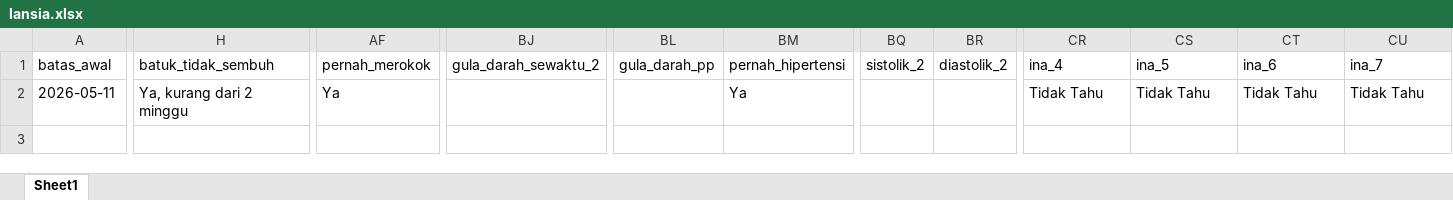
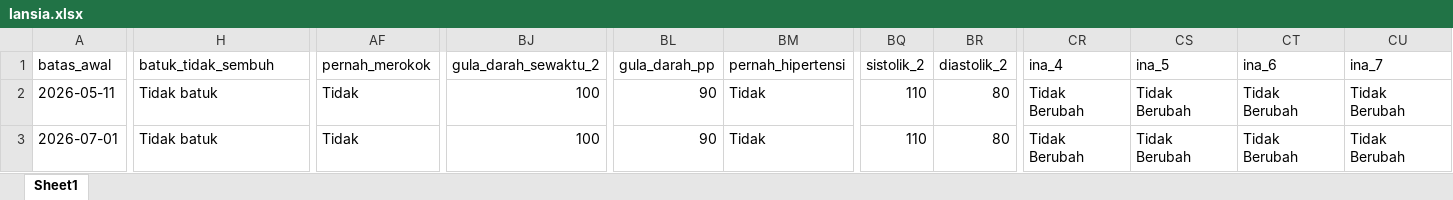
Before and after one commit to stywn93/ckg-helper, an Excel workbook: dataset/lansia.xlsx, sheet Sheet1, drawn as a sheet; only a part is shown, gaps mark what is left out; values as stored, in another font and other column widths than the file's, no borders; rows hold the shown columns only; the diff covers the shown part only; the diff names each change by its address in the sheet, - before the commit and + after, or states it on an @@ line.

```diff
--- a/dataset/lansia.xlsx (sheet Sheet1)
+++ b/dataset/lansia.xlsx (sheet Sheet1)
-H2 (batuk_tidak_sembuh): Ya, kurang dari 2 minggu
+H2 (batuk_tidak_sembuh): Tidak batuk
-AF2 (pernah_merokok): Ya
+AF2 (pernah_merokok): Tidak
-BJ2 (gula_darah_sewaktu_2): (empty)
+BJ2 (gula_darah_sewaktu_2): 100
-BL2 (gula_darah_pp): (empty)
+BL2 (gula_darah_pp): 90
-BM2 (pernah_hipertensi): Ya
+BM2 (pernah_hipertensi): Tidak
-BQ2 (sistolik_2): (empty)
+BQ2 (sistolik_2): 110
-BR2 (diastolik_2): (empty)
+BR2 (diastolik_2): 80
-CR2 (ina_4): Tidak Tahu
+CR2 (ina_4): Tidak Berubah
-CS2 (ina_5): Tidak Tahu
+CS2 (ina_5): Tidak Berubah
-CT2 (ina_6): Tidak Tahu
+CT2 (ina_6): Tidak Berubah
-CU2 (ina_7): Tidak Tahu
+CU2 (ina_7): Tidak Berubah
+row 3: 2026-07-01 | Tidak batuk | Tidak | 100 | 90 | Tidak | 110 | 80 | Tidak Berubah | Tidak Berubah | Tidak Berubah | Tidak Berubah
```
Also changed, not shown: 31 edited cells and cell formats elsewhere in this sheet, dataset/anak.xlsx, dataset/dewasa.xlsx, 1 other file.
